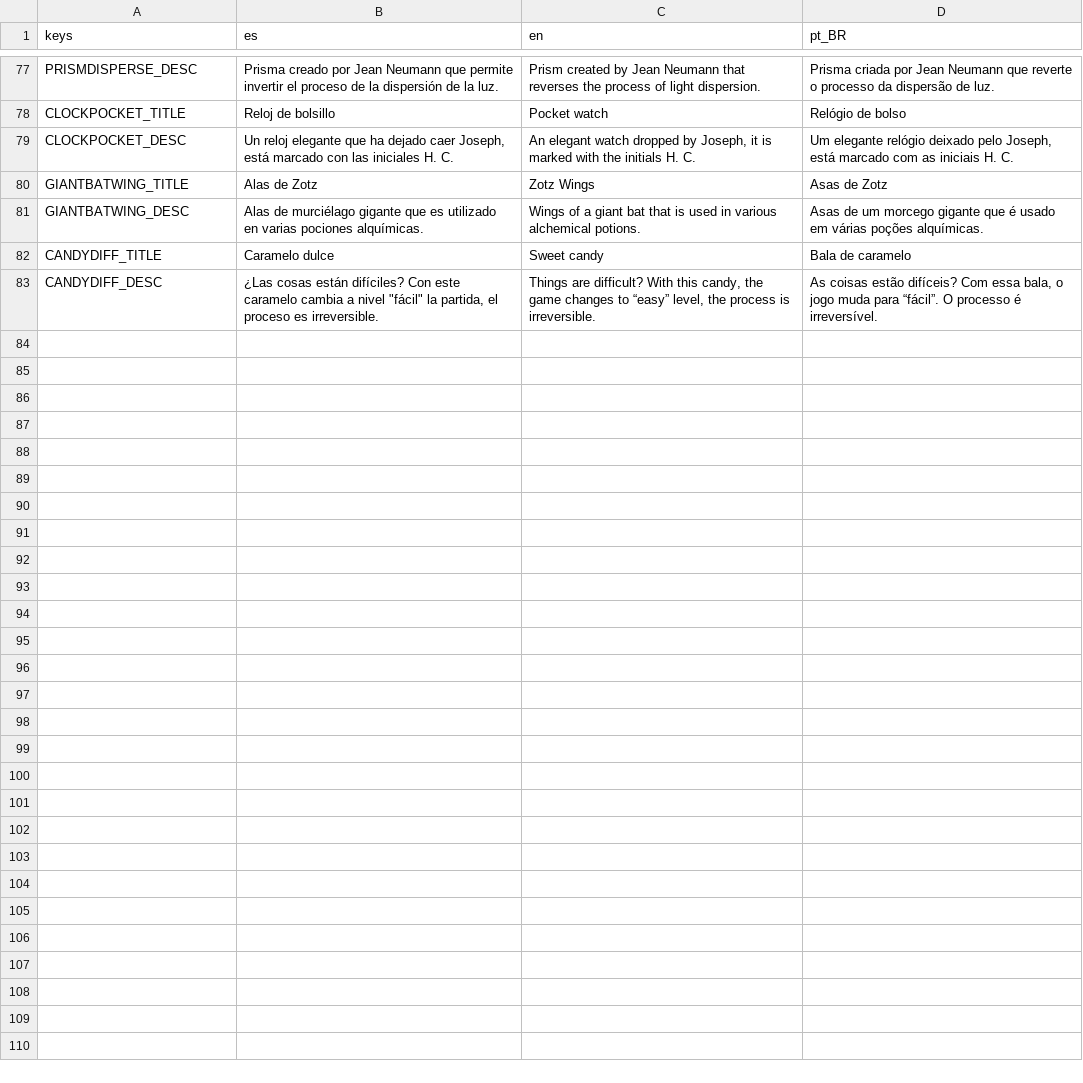
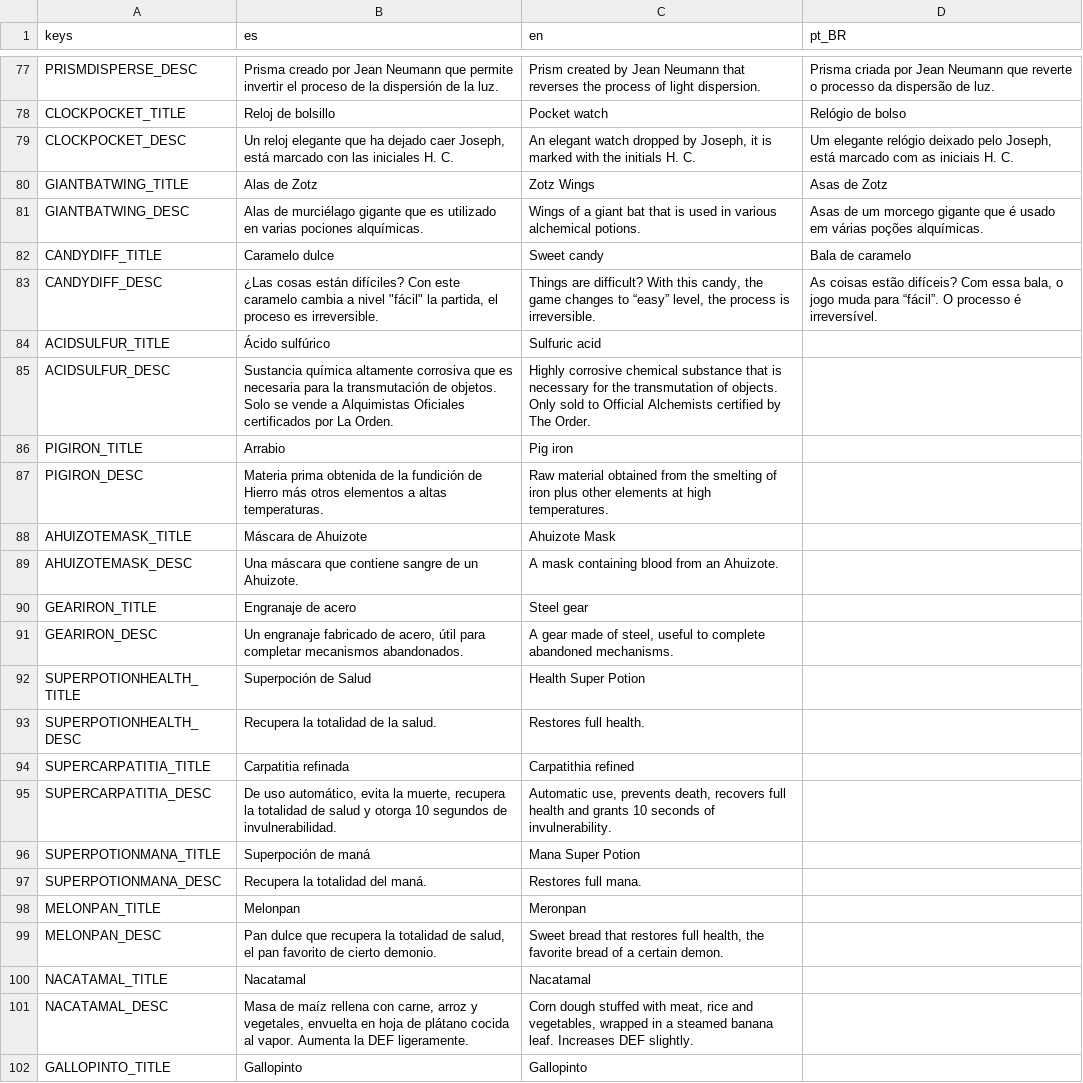
Before and after one commit to dannygaray60/toziuha-night-oota-revamped-translation, a CSV file: localization_order_of_the_alchemists/inventory.csv, drawn as a sheet; only a part is shown, gaps mark what is left out; the diff covers the shown part only; the diff names each change by its address in the sheet, - before the commit and + after, or states it on an @@ line.

```diff
--- a/localization_order_of_the_alchemists/inventory.csv
+++ b/localization_order_of_the_alchemists/inventory.csv
+row 84: ACIDSULFUR_TITLE | Ácido sulfúrico | Sulfuric acid
+row 85: ACIDSULFUR_DESC | Sustancia química altamente corrosiva que es necesaria para la transmutación de objetos. Solo se vende a Alquimistas Oficiales certificados por La Orden. | Highly corrosive chemical substance that is necessary for the transmutation of objects. Only sold to Official Alchemists certified by The Order.
+row 86: PIGIRON_TITLE | Arrabio | Pig iron
+row 87: PIGIRON_DESC | Materia prima obtenida de la fundición de Hierro más otros elementos a altas temperaturas. | Raw material obtained from the smelting of iron plus other elements at high temperatures.
+row 88: AHUIZOTEMASK_TITLE | Máscara de Ahuizote | Ahuizote Mask
+row 89: AHUIZOTEMASK_DESC | Una máscara que contiene sangre de un Ahuizote. | A mask containing blood from an Ahuizote.
+row 90: GEARIRON_TITLE | Engranaje de acero | Steel gear
+row 91: GEARIRON_DESC | Un engranaje fabricado de acero, útil para completar mecanismos abandonados. | A gear made of steel, useful to complete abandoned mechanisms.
+row 92: SUPERPOTIONHEALTH_TITLE | Superpoción de Salud | Health Super Potion
+row 93: SUPERPOTIONHEALTH_DESC | Recupera la totalidad de la salud. | Restores full health.
+row 94: SUPERCARPATITIA_TITLE | Carpatitia refinada | Carpatithia refined
+row 95: SUPERCARPATITIA_DESC | De uso automático, evita la muerte, recupera la totalidad de salud y otorga 10 segundos de invulnerabilidad. | Automatic use, prevents death, recovers full health and grants 10 seconds of invulnerability.
+row 96: SUPERPOTIONMANA_TITLE | Superpoción de maná | Mana Super Potion
+row 97: SUPERPOTIONMANA_DESC | Recupera la totalidad del maná. | Restores full mana.
+row 98: MELONPAN_TITLE | Melonpan | Meronpan
+row 99: MELONPAN_DESC | Pan dulce que recupera la totalidad de salud, el pan favorito de cierto demonio. | Sweet bread that restores full health, the favorite bread of a certain demon.
+row 100: NACATAMAL_TITLE | Nacatamal | Nacatamal
+row 101: NACATAMAL_DESC | Masa de maíz rellena con carne, arroz y vegetales, envuelta en hoja de plátano cocida al vapor. Aumenta la DEF ligeramente. | Corn dough stuffed with meat, rice and vegetables, wrapped in a steamed banana leaf. Increases DEF slightly.
+row 102: GALLOPINTO_TITLE | Gallopinto | Gallopinto
```
Also changed, not shown: 19 added rows elsewhere in this file, localization_order_of_the_alchemists/elemental_circuits.csv, localization_order_of_the_alchemists/localizations.csv, 4 other files.
